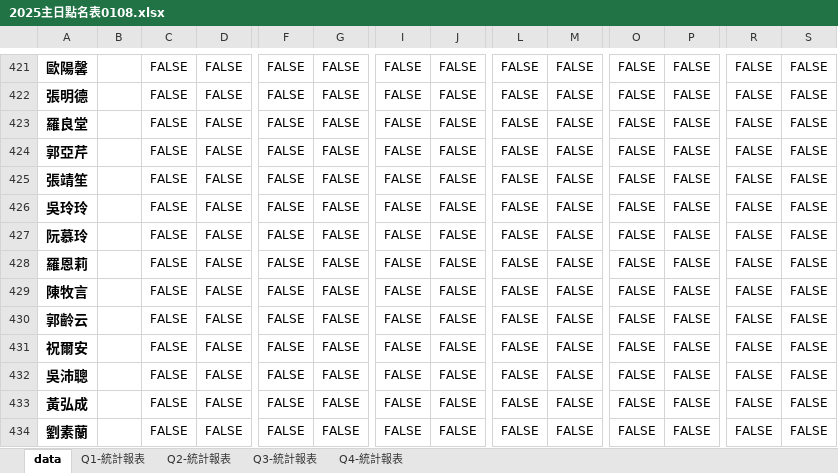
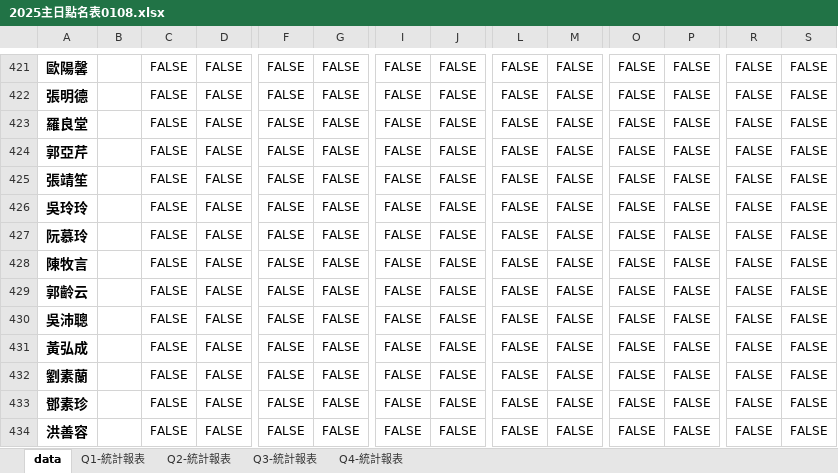
Before and after one commit to mintetang/web-projects, an Excel workbook: test-site/2025主日點名表0108.xlsx, sheet data, drawn as a sheet; only a part is shown, gaps mark what is left out; the shorter side is filled out with more unchanged rows; values as stored, in another font and other column widths than the file's, no borders; charts and pictures and conditional formats not drawn; rows hold the shown columns only; the diff names each change by its address in the sheet, - before the commit and + after, or states it on an @@ line.

```diff
--- a/test-site/2025主日點名表0108.xlsx (sheet data)
+++ b/test-site/2025主日點名表0108.xlsx (sheet data)
-row 428: 羅恩莉 |  | FALSE | FALSE | FALSE | FALSE | FALSE | FALSE | FALSE | FALSE | FALSE | FALSE | FALSE | FALSE
-row 431: 祝爾安 |  | FALSE | FALSE | FALSE | FALSE | FALSE | FALSE | FALSE | FALSE | FALSE | FALSE | FALSE | FALSE
```
Also changed, not shown: sheet Q4-統計報表, sheet Q3-統計報表, sheet Q1-統計報表, sheet Q2-統計報表, formulas that keep their value, charts or pictures, test-site/nameroll1-value.xlsx, test-site/nameroll1.xlsx, 1 other file.
